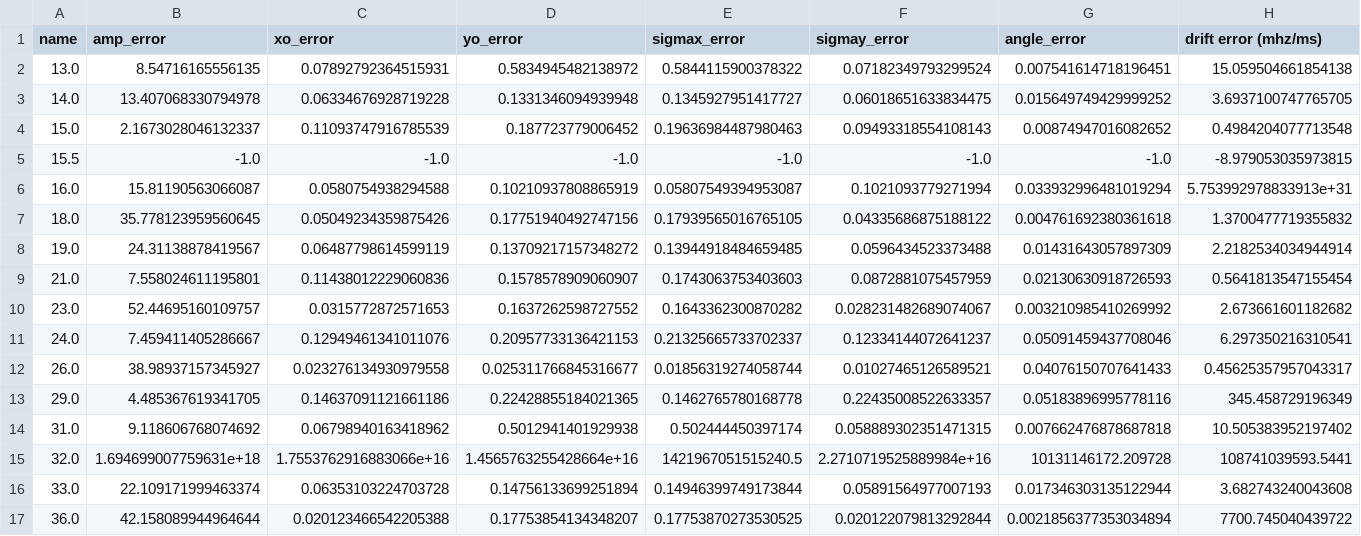
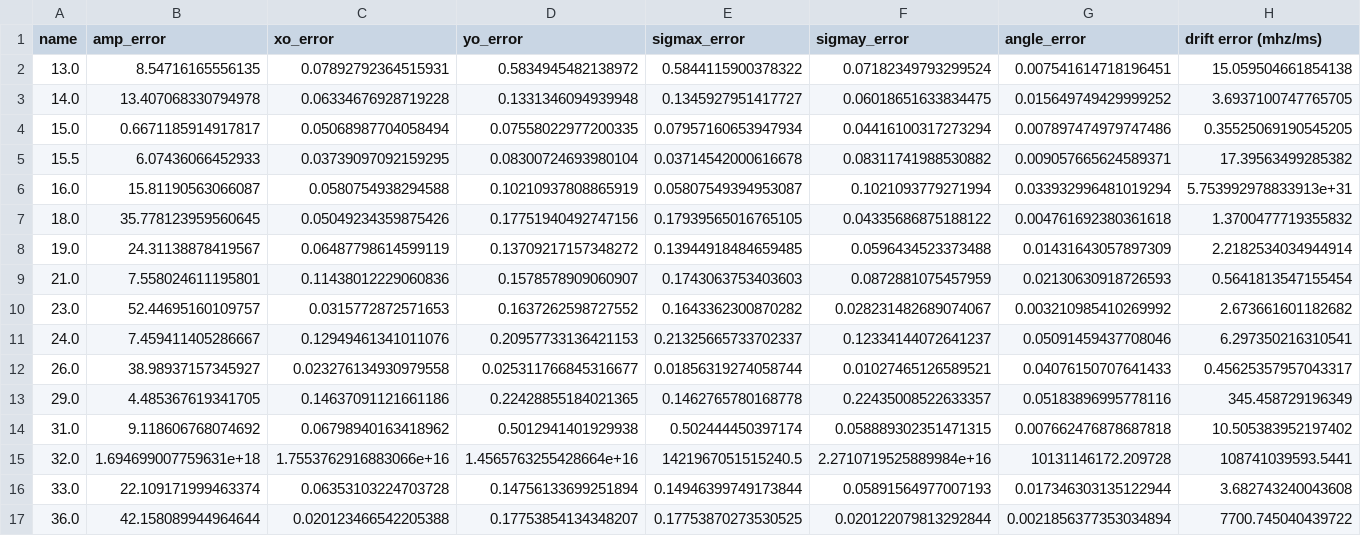
Before and after one commit to mef51/subdriftlaw, a CSV file: universal/data/CHIME_180916.J0158+65/chime_180916_param_errors_ddm1.csv, drawn as a sheet; only a part is shown; the diff covers the shown part only; the diff names each change by its address in the sheet, - before the commit and + after, or states it on an @@ line.

```diff
--- a/universal/data/CHIME_180916.J0158+65/chime_180916_param_errors_ddm1.csv
+++ b/universal/data/CHIME_180916.J0158+65/chime_180916_param_errors_ddm1.csv
-B4 (amp_error): 2.1673028046132337
+B4 (amp_error): 0.6671185914917817
-C4 (xo_error): 0.11093747916785539
+C4 (xo_error): 0.05068987704058494
-D4 (yo_error): 0.187723779006452
+D4 (yo_error): 0.07558022977200335
-E4 (sigmax_error): 0.19636984487980463
+E4 (sigmax_error): 0.07957160653947934
-F4 (sigmay_error): 0.09493318554108143
+F4 (sigmay_error): 0.04416100317273294
-G4 (angle_error): 0.00874947016082652
+G4 (angle_error): 0.007897474979747486
-H4 (drift error (mhz/ms)): 0.4984204077713548
+H4 (drift error (mhz/ms)): 0.35525069190545205
-B5 (amp_error): -1.0
+B5 (amp_error): 6.07436066452933
-C5 (xo_error): -1.0
+C5 (xo_error): 0.03739097092159295
-D5 (yo_error): -1.0
+D5 (yo_error): 0.08300724693980104
-E5 (sigmax_error): -1.0
+E5 (sigmax_error): 0.03714542000616678
-F5 (sigmay_error): -1.0
+F5 (sigmay_error): 0.08311741988530882
-G5 (angle_error): -1.0
+G5 (angle_error): 0.009057665624589371
-H5 (drift error (mhz/ms)): -8.979053035973815
+H5 (drift error (mhz/ms)): 17.39563499285382
```
Also changed, not shown: 2 edited cells elsewhere in this file, gajjar11a_dmvariations.csv, universal/data/CHIME_180916.J0158+65/chime_180916_fit_params_ddm1.csv, 8 other files.
